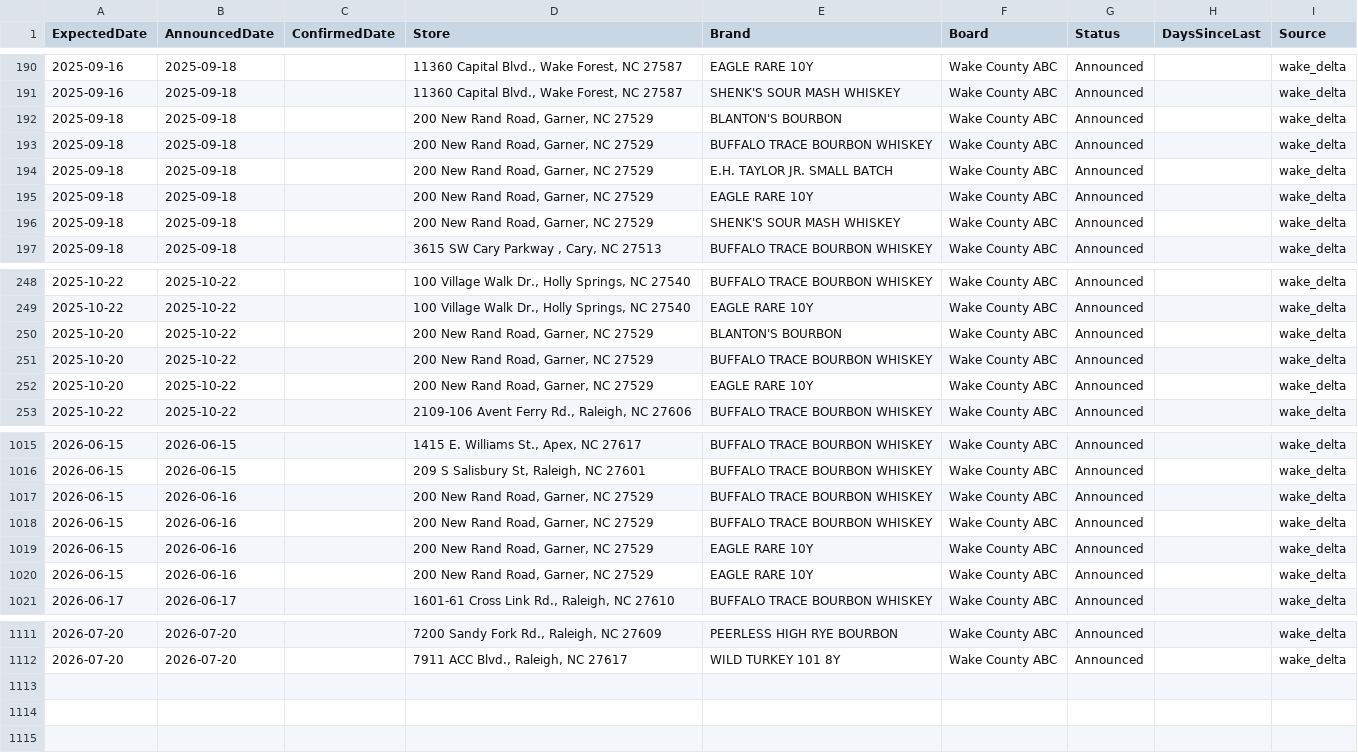
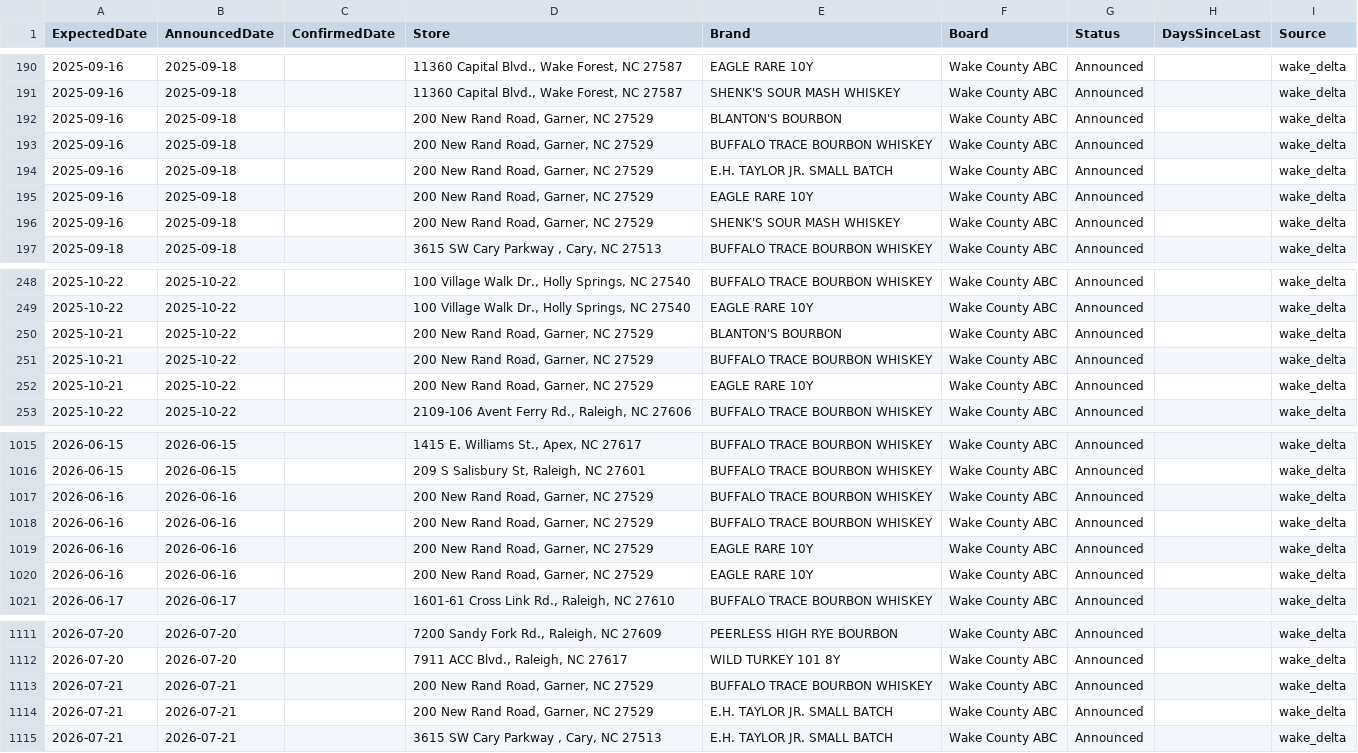
Before and after one commit to bourbonhunter/bourbon-pourcast-frontend, a CSV file: drop_tracker.csv, drawn as a sheet; only a part is shown, gaps mark what is left out; the diff covers the shown part only.

```diff
--- a/drop_tracker.csv
+++ b/drop_tracker.csv
@@ -191,7 +191,7 @@ ExpectedDate,AnnouncedDate,ConfirmedDate,Store,Brand,Board,Status,DaysSinceLast,
 2025-09-16,2025-09-18,,"11360 Capital Blvd., Wake Forest, NC 27587",SHENK'S SOUR MASH WHISKEY,Wake County ABC,Announced,,wake_delta
-2025-09-18,2025-09-18,,"200 New Rand Road, Garner, NC 27529",BLANTON'S BOURBON,Wake County ABC,Announced,,wake_delta
-2025-09-18,2025-09-18,,"200 New Rand Road, Garner, NC 27529",BUFFALO TRACE BOURBON WHISKEY,Wake County ABC,Announced,,wake_delta
-2025-09-18,2025-09-18,,"200 New Rand Road, Garner, NC 27529",E.H. TAYLOR JR. SMALL BATCH,Wake County ABC,Announced,,wake_delta
-2025-09-18,2025-09-18,,"200 New Rand Road, Garner, NC 27529",EAGLE RARE 10Y,Wake County ABC,Announced,,wake_delta
-2025-09-18,2025-09-18,,"200 New Rand Road, Garner, NC 27529",SHENK'S SOUR MASH WHISKEY,Wake County ABC,Announced,,wake_delta
+2025-09-16,2025-09-18,,"200 New Rand Road, Garner, NC 27529",BLANTON'S BOURBON,Wake County ABC,Announced,,wake_delta
+2025-09-16,2025-09-18,,"200 New Rand Road, Garner, NC 27529",BUFFALO TRACE BOURBON WHISKEY,Wake County ABC,Announced,,wake_delta
+2025-09-16,2025-09-18,,"200 New Rand Road, Garner, NC 27529",E.H. TAYLOR JR. SMALL BATCH,Wake County ABC,Announced,,wake_delta
+2025-09-16,2025-09-18,,"200 New Rand Road, Garner, NC 27529",EAGLE RARE 10Y,Wake County ABC,Announced,,wake_delta
+2025-09-16,2025-09-18,,"200 New Rand Road, Garner, NC 27529",SHENK'S SOUR MASH WHISKEY,Wake County ABC,Announced,,wake_delta
 2025-09-18,2025-09-18,,"3615 SW Cary Parkway , Cary, NC 27513",BUFFALO TRACE BOURBON WHISKEY,Wake County ABC,Announced,,wake_delta
@@ -249,5 +249,5 @@ ExpectedDate,AnnouncedDate,ConfirmedDate,Store,Brand,Board,Status,DaysSinceLast,
 2025-10-22,2025-10-22,,"100 Village Walk Dr., Holly Springs, NC 27540",EAGLE RARE 10Y,Wake County ABC,Announced,,wake_delta
-2025-10-20,2025-10-22,,"200 New Rand Road, Garner, NC 27529",BLANTON'S BOURBON,Wake County ABC,Announced,,wake_delta
-2025-10-20,2025-10-22,,"200 New Rand Road, Garner, NC 27529",BUFFALO TRACE BOURBON WHISKEY,Wake County ABC,Announced,,wake_delta
-2025-10-20,2025-10-22,,"200 New Rand Road, Garner, NC 27529",EAGLE RARE 10Y,Wake County ABC,Announced,,wake_delta
+2025-10-21,2025-10-22,,"200 New Rand Road, Garner, NC 27529",BLANTON'S BOURBON,Wake County ABC,Announced,,wake_delta
+2025-10-21,2025-10-22,,"200 New Rand Road, Garner, NC 27529",BUFFALO TRACE BOURBON WHISKEY,Wake County ABC,Announced,,wake_delta
+2025-10-21,2025-10-22,,"200 New Rand Road, Garner, NC 27529",EAGLE RARE 10Y,Wake County ABC,Announced,,wake_delta
 2025-10-22,2025-10-22,,"2109-106 Avent Ferry Rd., Raleigh, NC 27606",BUFFALO TRACE BOURBON WHISKEY,Wake County ABC,Announced,,wake_delta
@@ -1016,6 +1016,6 @@ ExpectedDate,AnnouncedDate,ConfirmedDate,Store,Brand,Board,Status,DaysSinceLast,
 2026-06-15,2026-06-15,,"209 S Salisbury St, Raleigh, NC 27601",BUFFALO TRACE BOURBON WHISKEY,Wake County ABC,Announced,,wake_delta
-2026-06-15,2026-06-16,,"200 New Rand Road, Garner, NC 27529",BUFFALO TRACE BOURBON WHISKEY,Wake County ABC,Announced,,wake_delta
-2026-06-15,2026-06-16,,"200 New Rand Road, Garner, NC 27529",BUFFALO TRACE BOURBON WHISKEY,Wake County ABC,Announced,,wake_delta
-2026-06-15,2026-06-16,,"200 New Rand Road, Garner, NC 27529",EAGLE RARE 10Y,Wake County ABC,Announced,,wake_delta
-2026-06-15,2026-06-16,,"200 New Rand Road, Garner, NC 27529",EAGLE RARE 10Y,Wake County ABC,Announced,,wake_delta
+2026-06-16,2026-06-16,,"200 New Rand Road, Garner, NC 27529",BUFFALO TRACE BOURBON WHISKEY,Wake County ABC,Announced,,wake_delta
+2026-06-16,2026-06-16,,"200 New Rand Road, Garner, NC 27529",BUFFALO TRACE BOURBON WHISKEY,Wake County ABC,Announced,,wake_delta
+2026-06-16,2026-06-16,,"200 New Rand Road, Garner, NC 27529",EAGLE RARE 10Y,Wake County ABC,Announced,,wake_delta
+2026-06-16,2026-06-16,,"200 New Rand Road, Garner, NC 27529",EAGLE RARE 10Y,Wake County ABC,Announced,,wake_delta
 2026-06-17,2026-06-17,,"1601-61 Cross Link Rd., Raleigh, NC 27610",BUFFALO TRACE BOURBON WHISKEY,Wake County ABC,Announced,,wake_delta
@@ -1112 +1112,4 @@ ExpectedDate,AnnouncedDate,ConfirmedDate,Store,Brand,Board,Status,DaysSinceLast,
 2026-07-20,2026-07-20,,"7911 ACC Blvd., Raleigh, NC 27617",WILD TURKEY 101 8Y,Wake County ABC,Announced,,wake_delta
+2026-07-21,2026-07-21,,"200 New Rand Road, Garner, NC 27529",BUFFALO TRACE BOURBON WHISKEY,Wake County ABC,Announced,,wake_delta
+2026-07-21,2026-07-21,,"200 New Rand Road, Garner, NC 27529",E.H. TAYLOR JR. SMALL BATCH,Wake County ABC,Announced,,wake_delta
+2026-07-21,2026-07-21,,"3615 SW Cary Parkway , Cary, NC 27513",E.H. TAYLOR JR. SMALL BATCH,Wake County ABC,Announced,,wake_delta
```
Also changed, not shown: 2 edited cells elsewhere in this file, drop_history.csv, 3 other files.
